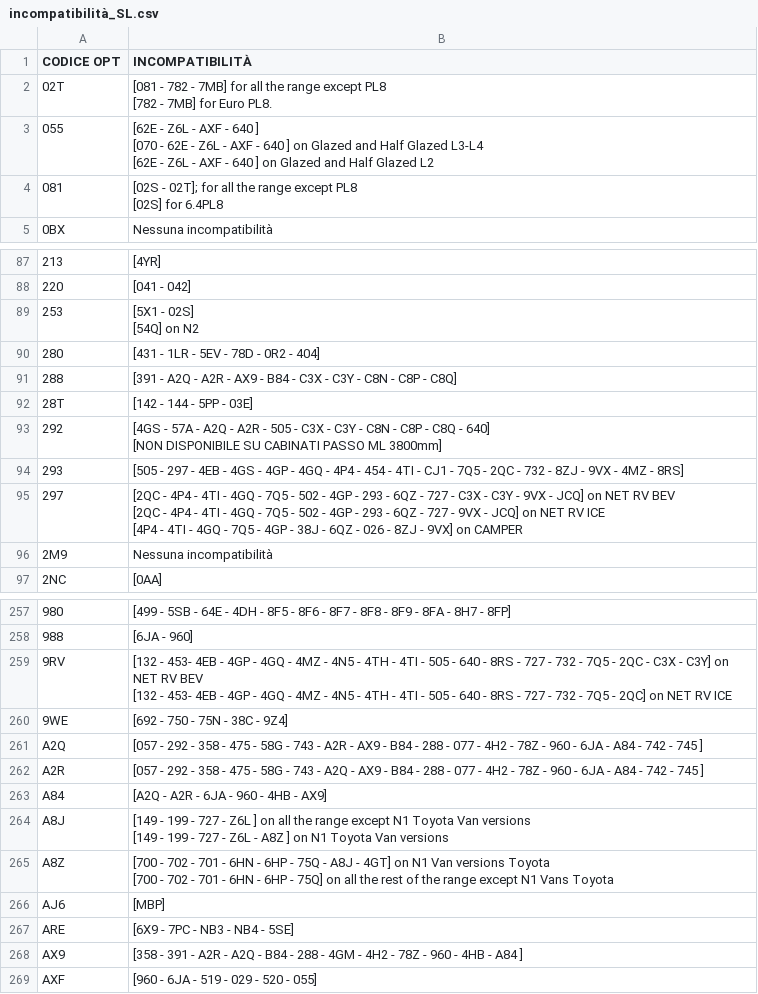
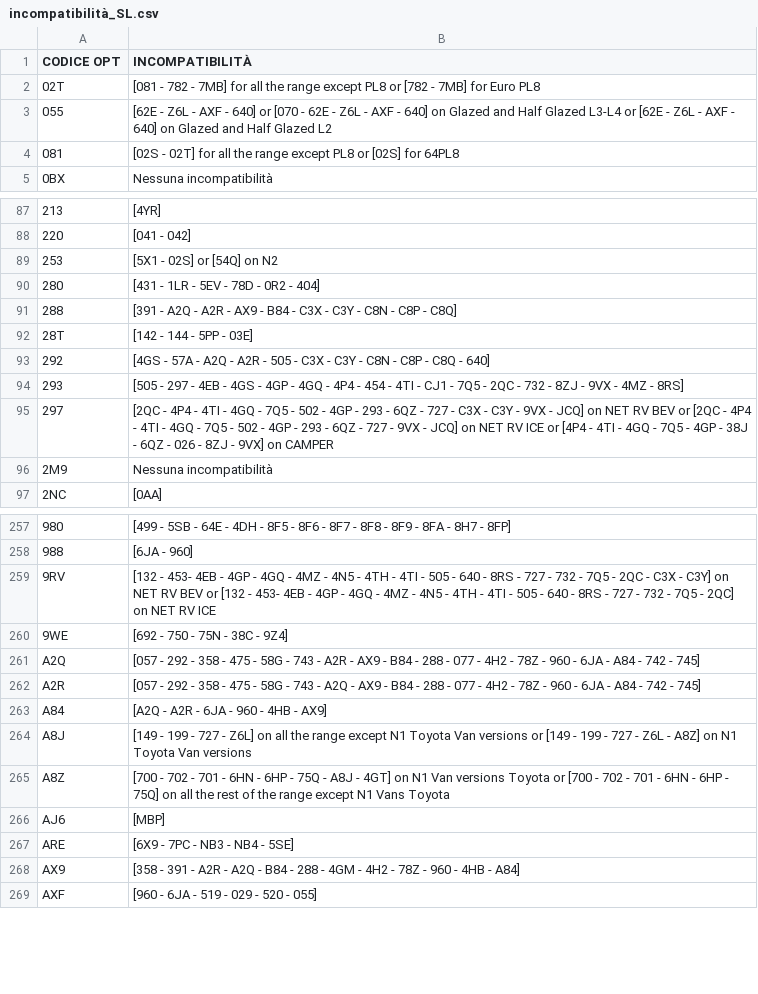
Before and after one commit to KindWoodpecker13/ducato-opt-tracker, a CSV file: incompatibilità_SL.csv, drawn as a sheet; only a part is shown, gaps mark what is left out; ↵ is a line break in a cell; the diff covers the shown part only; the diff names each change by its address in the sheet, - before the commit and + after, or states it on an @@ line.

Commit message:
Update incompatibilità_SL.csv

```diff
--- a/incompatibilità_SL.csv
+++ b/incompatibilità_SL.csv
-B2 (INCOMPATIBILITÀ): …except PL8 ↵ [782 - 7MB] for Euro PL8.
+B2 (INCOMPATIBILITÀ): …except PL8 or [782 - 7MB] for Euro PL8
-B3 (INCOMPATIBILITÀ): …AXF - 640 ] ↵ [070 - 62E - Z6L - AXF - 640 ] on Glazed and Half Glazed L3-L4 ↵ [62E - Z6L - AXF - 640 ] on Glazed…
+B3 (INCOMPATIBILITÀ): …AXF - 640] or [070 - 62E - Z6L - AXF - 640] on Glazed and Half Glazed L3-L4 or [62E - Z6L - AXF - 640] on Glazed…
-B4 (INCOMPATIBILITÀ): [02S - 02T]; for all the range except PL8 ↵ [02S] for 6.4PL8
+B4 (INCOMPATIBILITÀ): [02S - 02T] for all the range except PL8 or [02S] for 64PL8
-B89 (INCOMPATIBILITÀ): [5X1 - 02S] ↵ [54Q] on N2
+B89 (INCOMPATIBILITÀ): [5X1 - 02S] or [54Q] on N2
-B93 (INCOMPATIBILITÀ): …- 640] ↵ [NON DISPONIBILE SU CABINATI PASSO ML 3800mm]
+B93 (INCOMPATIBILITÀ): …- 640]
-B95 (INCOMPATIBILITÀ): …RV BEV ↵ [2QC - 4P4 - 4TI - 4GQ - 7Q5 - 502 - 4GP - 293 - 6QZ - 727 - 9VX - JCQ] on NET RV ICE ↵ [4P4 -…
+B95 (INCOMPATIBILITÀ): …RV BEV or [2QC - 4P4 - 4TI - 4GQ - 7Q5 - 502 - 4GP - 293 - 6QZ - 727 - 9VX - JCQ] on NET RV ICE or [4P4 -…
-B259 (INCOMPATIBILITÀ): …RV BEV ↵ [132 -…
+B259 (INCOMPATIBILITÀ): …RV BEV or [132 -…
-B261 (INCOMPATIBILITÀ): …742 - 745 ]
+B261 (INCOMPATIBILITÀ): …742 - 745]
-B262 (INCOMPATIBILITÀ): …742 - 745 ]
+B262 (INCOMPATIBILITÀ): …742 - 745]
-B264 (INCOMPATIBILITÀ): …727 - Z6L ] on all the range except N1 Toyota Van versions ↵ [149 - 199 - 727 - Z6L - A8Z ] on N1…
+B264 (INCOMPATIBILITÀ): …727 - Z6L] on all the range except N1 Toyota Van versions or [149 - 199 - 727 - Z6L - A8Z] on N1…
-B265 (INCOMPATIBILITÀ): …versions Toyota ↵ [700 -…
+B265 (INCOMPATIBILITÀ): …versions Toyota or [700 -…
-B268 (INCOMPATIBILITÀ): …4HB - A84 ]
+B268 (INCOMPATIBILITÀ): …4HB - A84]
```
Also changed, not shown: 20 edited cells elsewhere in this file.
